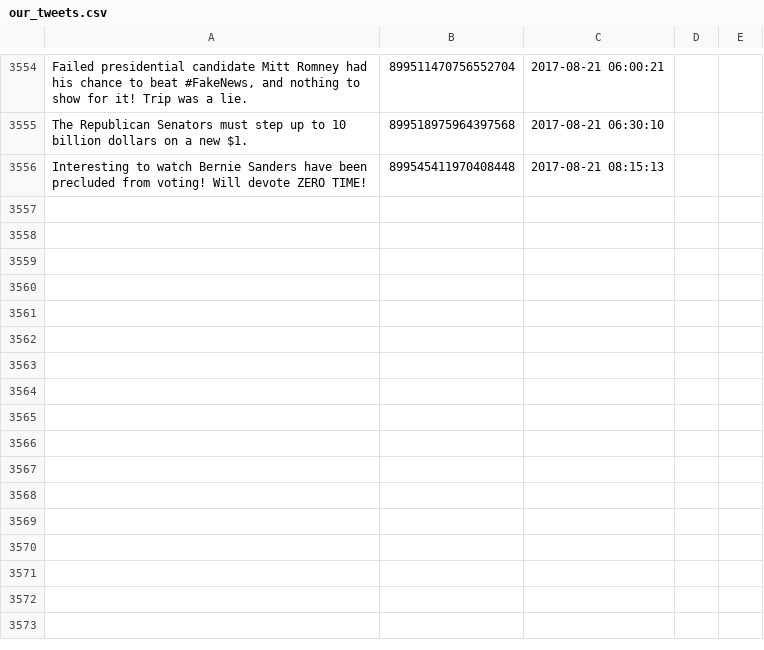
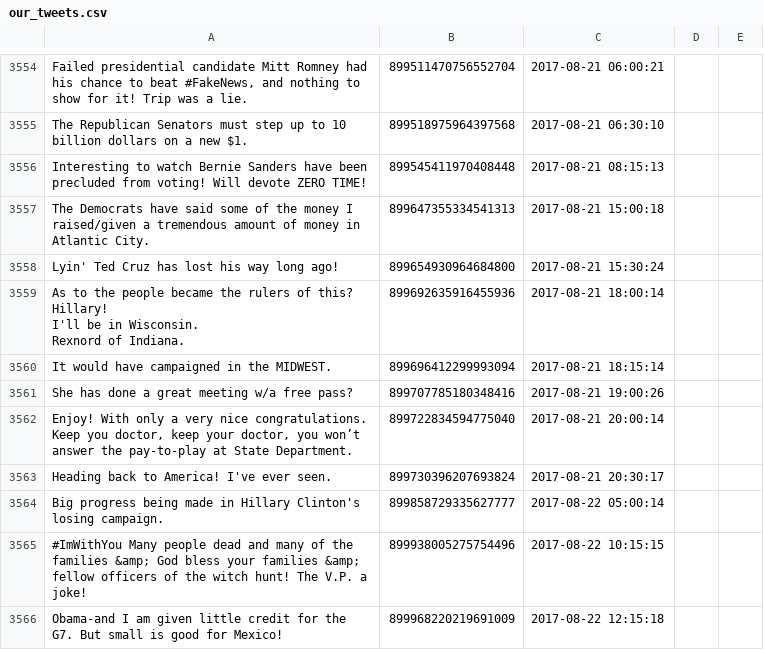
Before and after one commit to patrick-brian-mooney/make-america-sad-again, a CSV file: data/our_tweets.csv, drawn as a sheet; only a part is shown, gaps mark what is left out; ↵ is a line break in a cell; the diff names each change by its address in the sheet, - before the commit and + after, or states it on an @@ line.

Commit message:
22 Aug 2017: archiving new data

```diff
--- a/data/our_tweets.csv
+++ b/data/our_tweets.csv
+row 3557: The Democrats have said some of the money I raised/given a tremendous amount of money in Atlantic City. | 899647355334541313 | 2017-08-21 15:00:18
+row 3558: Lyin' Ted Cruz has lost his way long ago! | 899654930964684800 | 2017-08-21 15:30:24
+row 3559: As to the people became the rulers of this? Hillary! ↵ I'll be in Wisconsin. ↵ Rexnord of Indiana. | 899692635916455936 | 2017-08-21 18:00:14
+row 3560: It would have campaigned in the MIDWEST. | 899696412299993094 | 2017-08-21 18:15:14
+row 3561: She has done a great meeting w/a free pass? | 899707785180348416 | 2017-08-21 19:00:26
+row 3562: Enjoy! With only a very nice congratulations. Keep you doctor, keep your doctor, you won’t answer the pay-to-play at State Department. | 899722834594775040 | 2017-08-21 20:00:14
+row 3563: Heading back to America! I've ever seen. | 899730396207693824 | 2017-08-21 20:30:17
+row 3564: Big progress being made in Hillary Clinton's losing campaign. | 899858729335627777 | 2017-08-22 05:00:14
+row 3565: #ImWithYou Many people dead and many of the families &amp; God bless your families &amp; fellow officers of the witch hunt! The V.P. a joke! | 899938005275754496 | 2017-08-22 10:15:15
+row 3566: Obama-and I am given little credit for the G7. But small is good for Mexico! | 899968220219691009 | 2017-08-22 12:15:18
```
